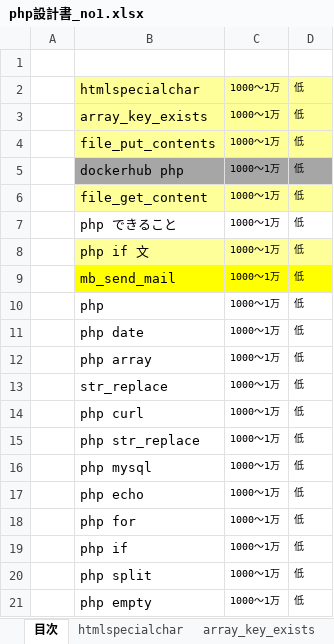
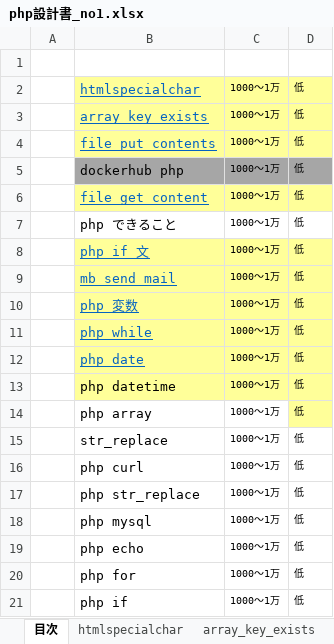
Before and after one commit to soshi16/demo2, an Excel workbook: 記事設計/php設計書_no1.xlsx, sheet 目次, drawn as a sheet; only a part is shown; the shorter side is filled out with more unchanged rows; values as stored, in another font and other column widths than the file's, no borders; addresses are those after the commit; the diff names each change by its address in the sheet, - before the commit and + after, or states it on an @@ line.

```diff
--- a/記事設計/php設計書_no1.xlsx (sheet 目次)
+++ b/記事設計/php設計書_no1.xlsx (sheet 目次)
@@ B2:B4 underline: off → on, text colour: black → #0563C1 @@
@@ B6 underline: off → on, text colour: black → #0563C1 @@
@@ B8:B10 underline: off → on, text colour: black → #0563C1 @@
-B9:D9 fill: #FFFF00
+B9:D9 fill: #FFFF99
-B10: php
+B10: php 変数
-B10:D10 fill: none
+B10:D10 fill: #FFFF99
+row 11:  | php while | 1000～1万 | 低
@@ B12 underline: off → on, text colour: black → #0563C1 @@
-B12:D12 fill: none
+B12:D12 fill: #FFFF99
+row 13:  | php datetime | 1000～1万 | 低
-D14 fill: none
+D14 fill: #FFFF99
```
Also changed, not shown: other sheet tabs.
